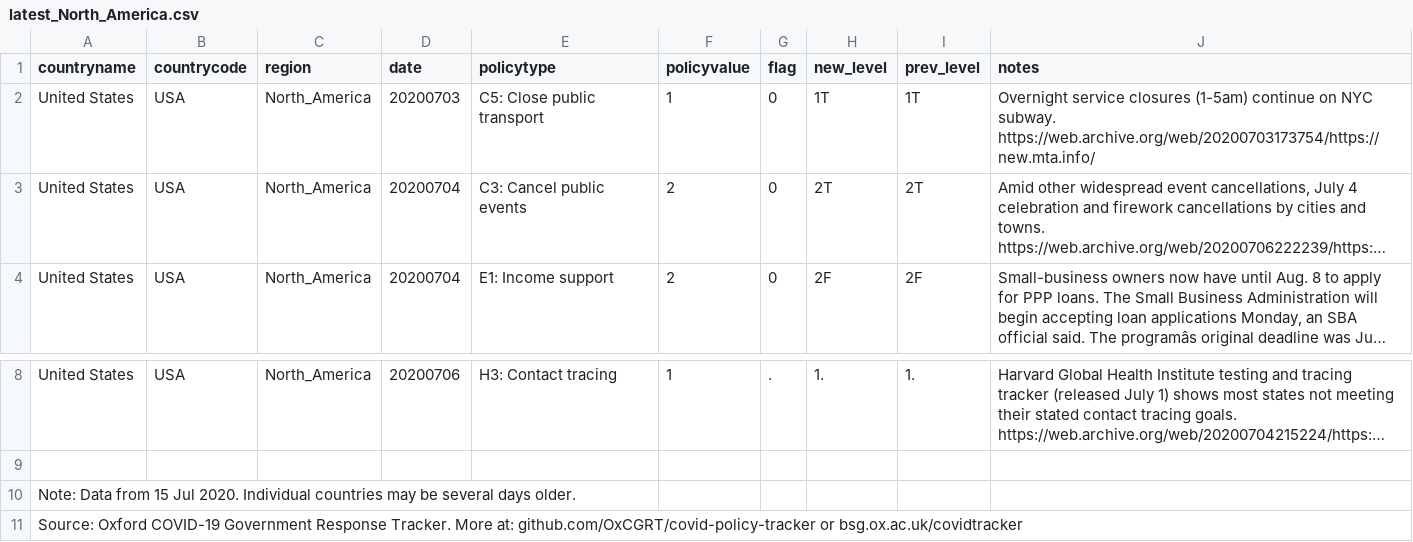
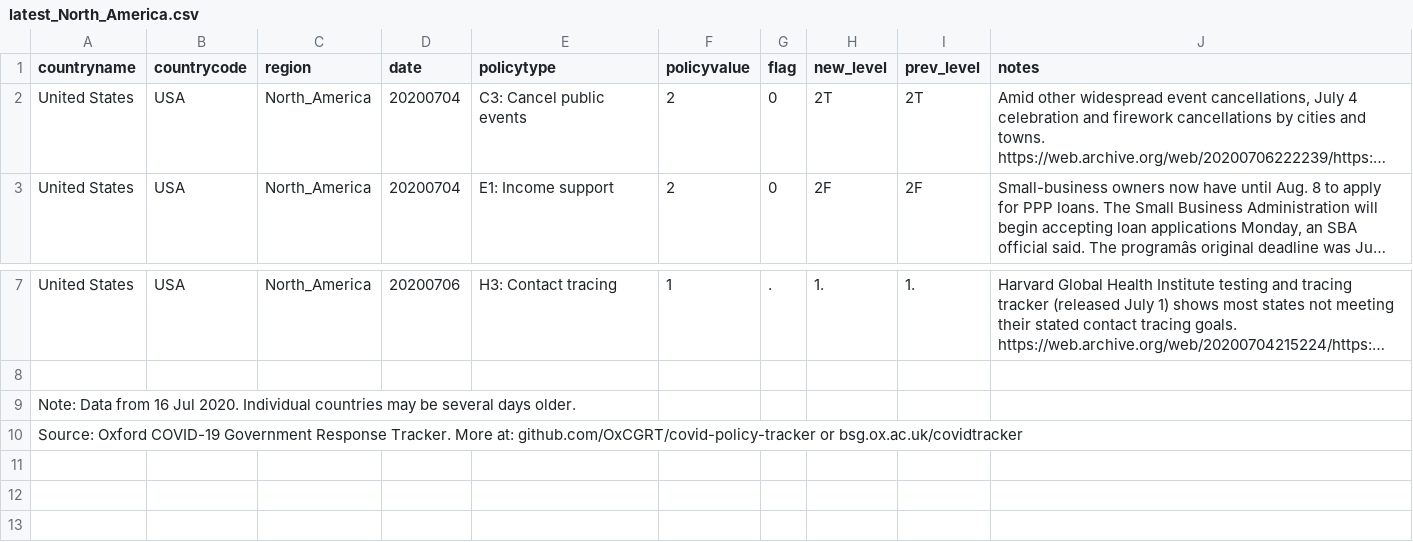
Before and after one commit to OxCGRT/covid-policy-scratchpad, a CSV file: regional_changes/latest_North_America.csv, drawn as a sheet; only a part is shown, gaps mark what is left out; long unchanged cells end in …; removed rows and columns are numbered as before the commit, all else as after; the diff names each change by its address in the sheet, - before the commit and + after, or states it on an @@ line.

```diff
--- a/regional_changes/latest_North_America.csv
+++ b/regional_changes/latest_North_America.csv
-row 2: United States | USA | North_America | 20200703 | C5: Close public transport | 1 | 0 | 1T | 1T | Overnight service closures (1-5am) continue on NYC subway. https://web.archive.org/web/20200703173754/https://new.mta.info/
-A9 (countryname): …Data from 15 Jul 2020.…
+A9 (countryname): …Data from 16 Jul 2020.…
```
Also changed, not shown: regional_changes/latest_South_Asia.csv, regional_changes/latest_sub_Saharan_Africa.csv, 13 other files.
